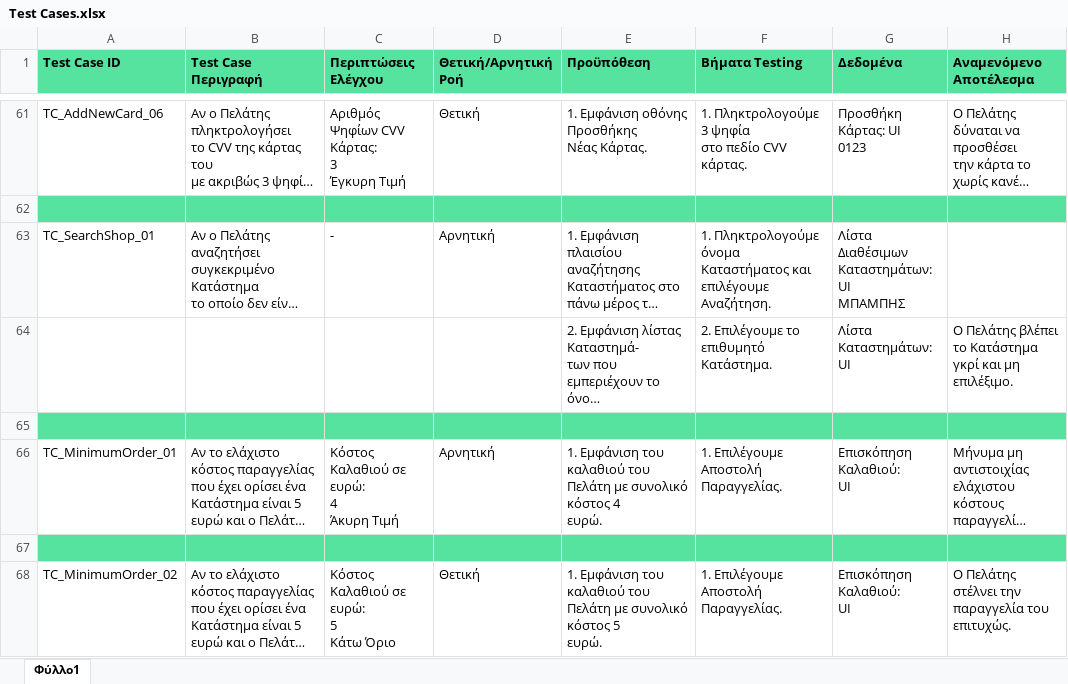
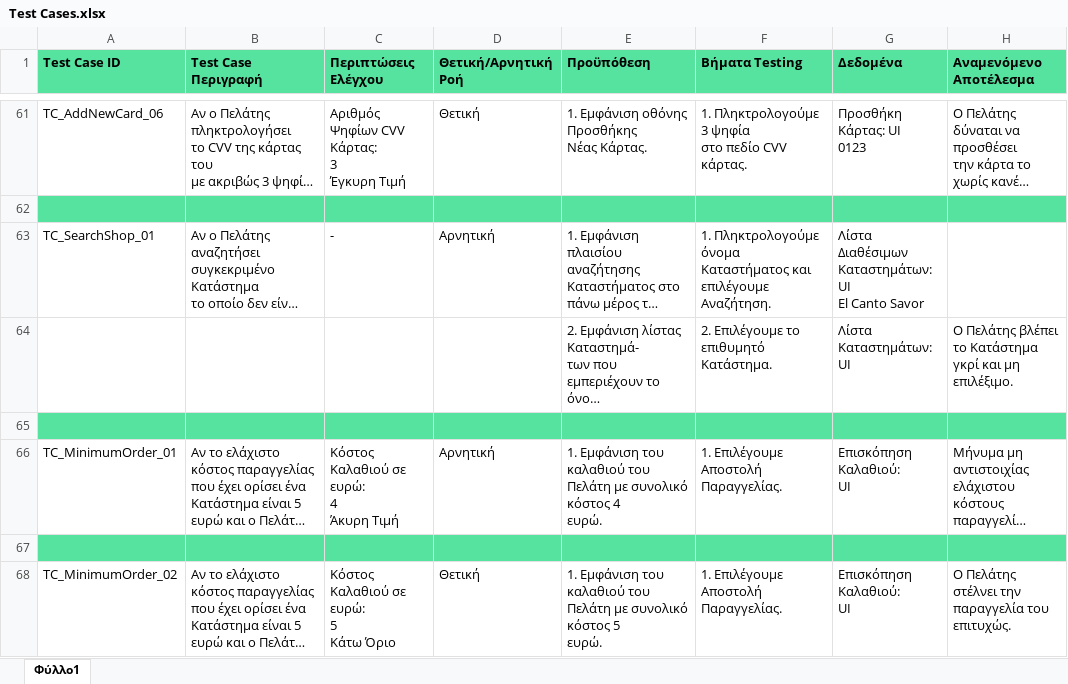
Before and after one commit to iloudaros/nomnomr, an Excel workbook: docs/contributions/AthanasiaZ/Writing-Charts/Phase6/Test Cases.xlsx, sheet Φύλλο1, drawn as a sheet; only a part is shown, gaps mark what is left out; long unchanged cells end in …; values as stored, in another font and other column widths than the file's, no borders; ↵ is a line break in a cell; the diff names each change by its address in the sheet, - before the commit and + after, or states it on an @@ line.

Commit message:
Update Test Cases.xlsx

```diff
--- a/docs/contributions/AthanasiaZ/Writing-Charts/Phase6/Test Cases.xlsx (sheet Φύλλο1)
+++ b/docs/contributions/AthanasiaZ/Writing-Charts/Phase6/Test Cases.xlsx (sheet Φύλλο1)
-G63 (Δεδομένα): Λίστα Διαθέσιμων ↵ Καταστημάτων: UI ↵ ΜΠΑΜΠΗΣ
+G63 (Δεδομένα): Λίστα Διαθέσιμων ↵ Καταστημάτων: UI ↵ El Canto Savor
```
